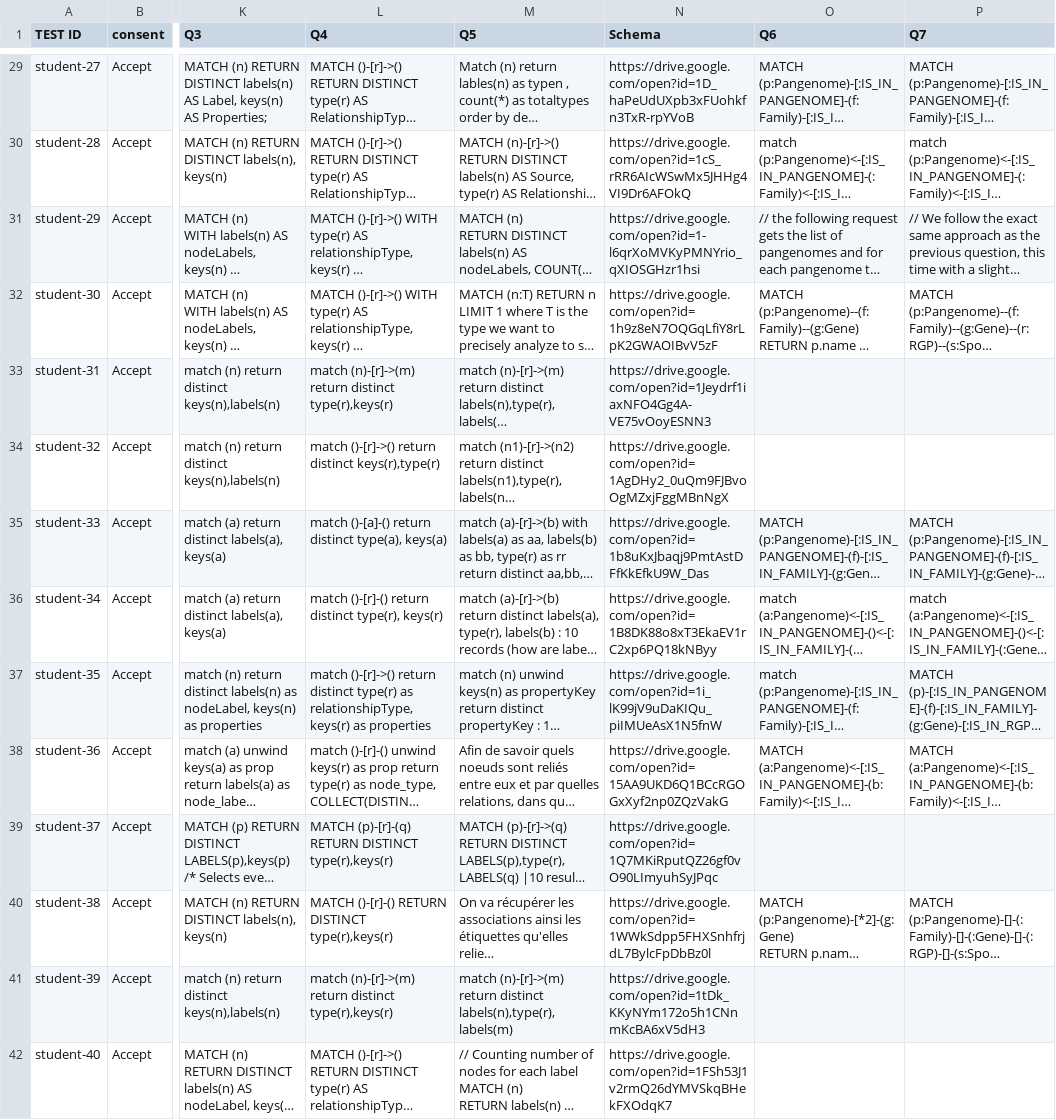
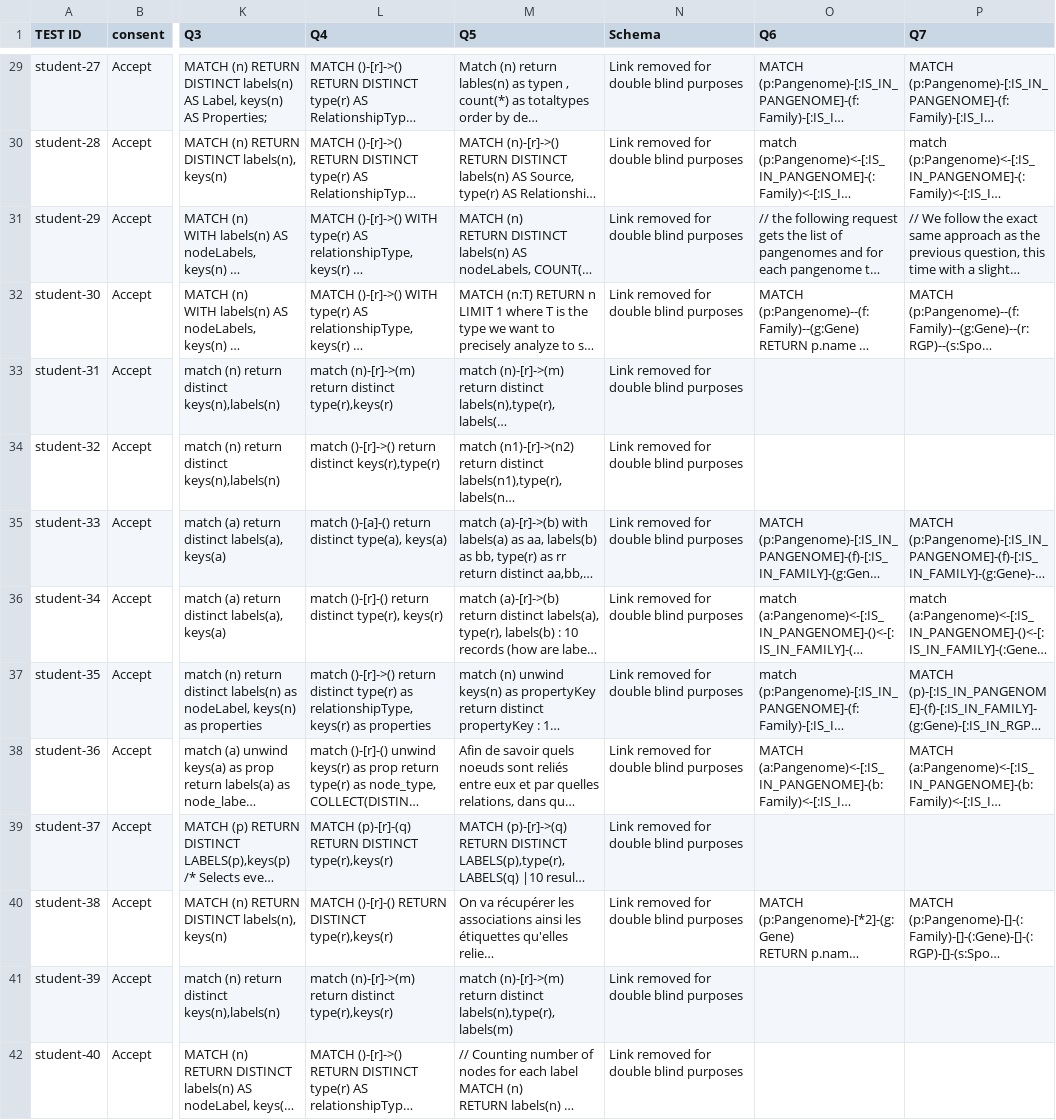
Before and after one commit to pake97/Understanding-Student-Errors-in-Graph-Query-Formulation, a CSV file: data/Answer-Total.csv, drawn as a sheet; only a part is shown, gaps mark what is left out; long unchanged cells end in …; the diff covers the shown part only; the diff names each change by its address in the sheet, - before the commit and + after, or states it on an @@ line.

```diff
--- a/data/Answer-Total.csv
+++ b/data/Answer-Total.csv
-N29 (Schema): https://drive.google.com/open?id=1D_haPeUdUXpb3xFUohkfn3TxR-rpYVoB
+N29 (Schema): Link removed for double blind purposes
-N30 (Schema): https://drive.google.com/open?id=1cS_rRR6AIcWSwMx5JHHg4VI9Dr6AFOkQ
+N30 (Schema): Link removed for double blind purposes
-N31 (Schema): https://drive.google.com/open?id=1-l6qrXoMVKyPMNYrio_qXIOSGHzr1hsi
+N31 (Schema): Link removed for double blind purposes
-N32 (Schema): https://drive.google.com/open?id=1h9z8eN7OQGqLfiY8rLpK2GWAOIBvV5zF
+N32 (Schema): Link removed for double blind purposes
-N33 (Schema): https://drive.google.com/open?id=1Jeydrf1iaxNFO4Gg4A-VE75vOoyESNN3
+N33 (Schema): Link removed for double blind purposes
-N34 (Schema): https://drive.google.com/open?id=1AgDHy2_0uQm9FJBvoOgMZxjFggMBnNgX
+N34 (Schema): Link removed for double blind purposes
-N35 (Schema): https://drive.google.com/open?id=1b8uKxJbaqj9PmtAstDFfKkEfkU9W_Das
+N35 (Schema): Link removed for double blind purposes
-N36 (Schema): https://drive.google.com/open?id=1B8DK88o8xT3EkaEV1rC2xp6PQ18kNByy
+N36 (Schema): Link removed for double blind purposes
-N37 (Schema): https://drive.google.com/open?id=1i_lK99jV9uDaKIQu_piIMUeAsX1N5fnW
+N37 (Schema): Link removed for double blind purposes
-N38 (Schema): https://drive.google.com/open?id=15AA9UKD6Q1BCcRGOGxXyf2np0ZQzVakG
+N38 (Schema): Link removed for double blind purposes
-N39 (Schema): https://drive.google.com/open?id=1Q7MKiRputQZ26gf0vO90LImyuhSyJPqc
+N39 (Schema): Link removed for double blind purposes
-N40 (Schema): https://drive.google.com/open?id=1WWkSdpp5FHXSnhfrjdL7BylcFpDbBz0l
+N40 (Schema): Link removed for double blind purposes
-N41 (Schema): https://drive.google.com/open?id=1tDk_KKyNYm172o5h1CNnmKcBA6xV5dH3
+N41 (Schema): Link removed for double blind purposes
-N42 (Schema): https://drive.google.com/open?id=1FSh53J1v2rmQ26dYMVSkqBHekFXOdqK7
+N42 (Schema): Link removed for double blind purposes
```
Also changed, not shown: 45 edited cells elsewhere in this file, 10 other files.
